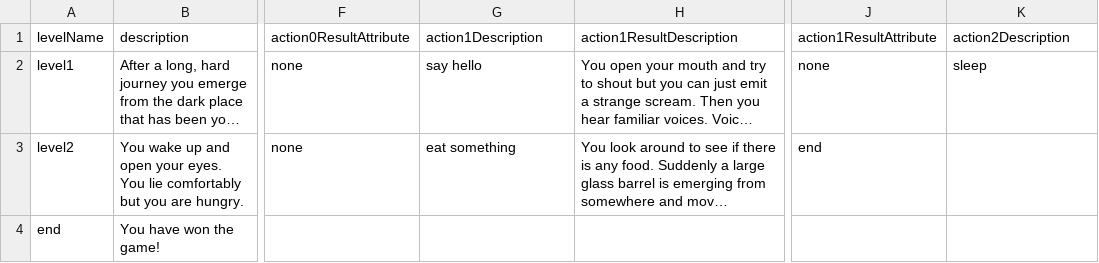
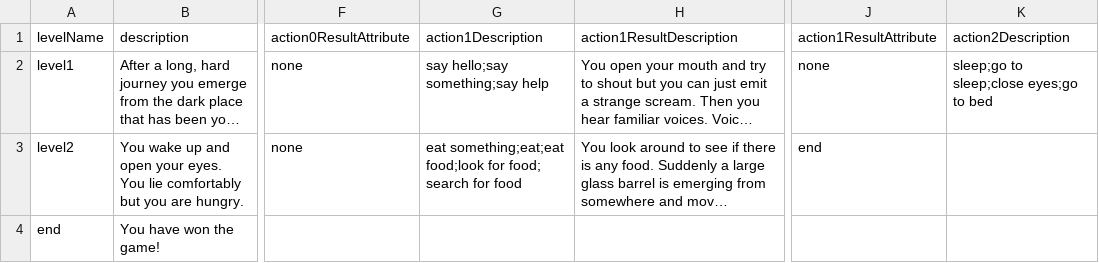
Before and after one commit to jonas-diete/text-adventure, a CSV file: TextAdventure/levels.csv, drawn as a sheet; only a part is shown, gaps mark what is left out; long unchanged cells end in …; the diff names each change by its address in the sheet, - before the commit and + after, or states it on an @@ line.

```diff
--- a/TextAdventure/levels.csv
+++ b/TextAdventure/levels.csv
-G2: say hello
+G2: say hello;say something;say help
-K2: sleep
+K2: sleep;go to sleep;close eyes;go to bed
-G3: eat something
+G3: eat something;eat;eat food;look for food; search for food
```
Also changed, not shown: 3 other files.
